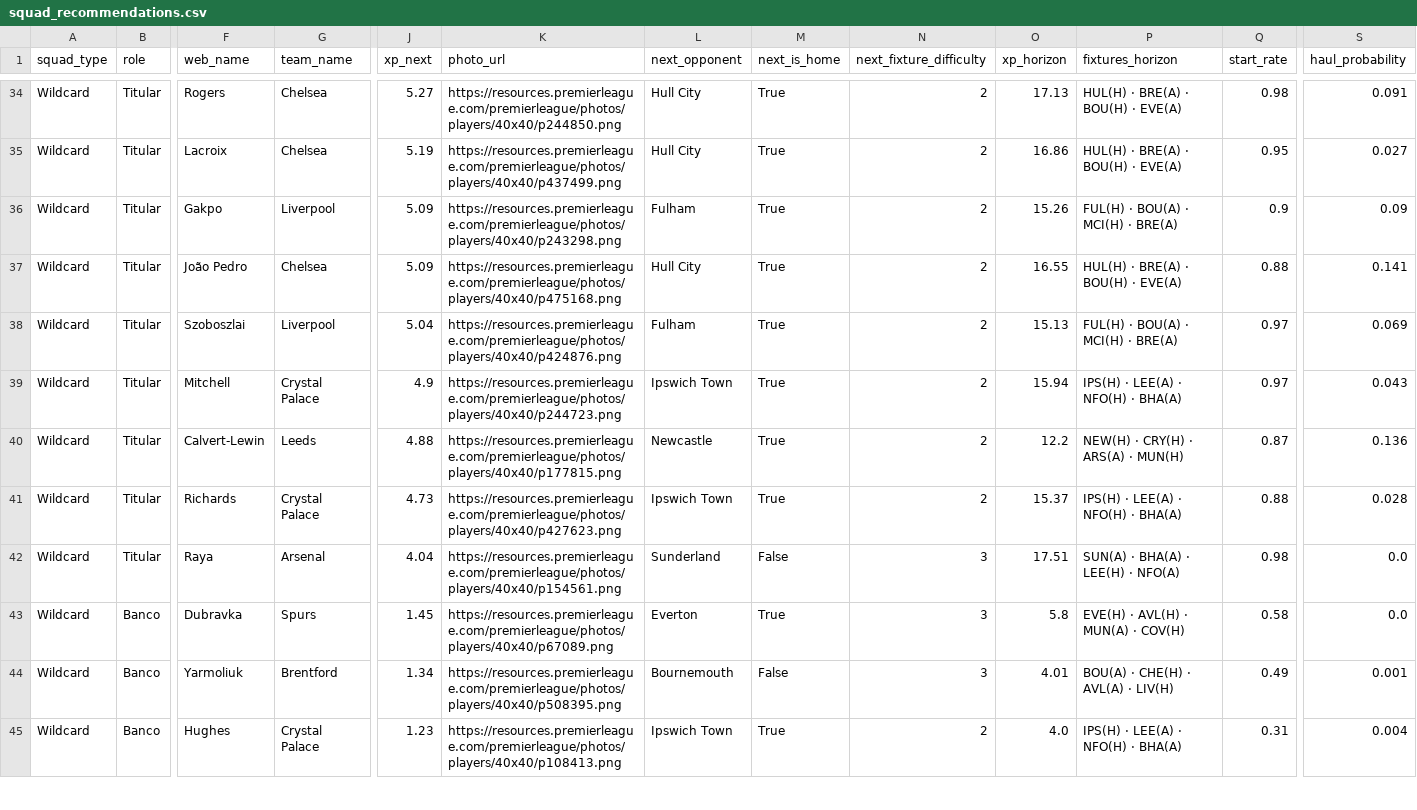
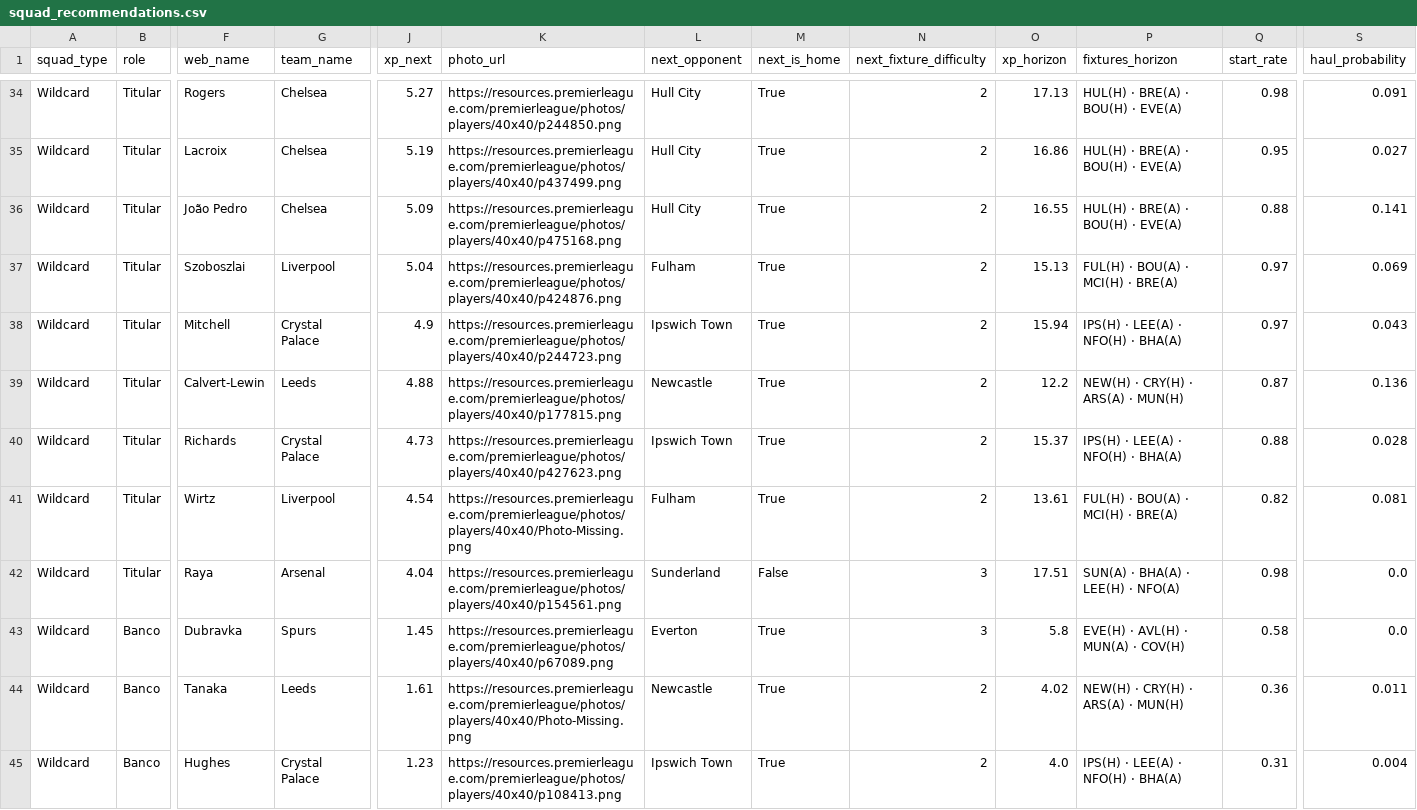
Before and after one commit to vinilop1114/gameweek-lab, a CSV file: data/processed/squad_recommendations.csv, drawn as a sheet; only a part is shown, gaps mark what is left out; removed rows and columns are numbered as before the commit, all else as after; rows hold the shown columns only; the diff names each change by its address in the sheet, - before the commit and + after, or states it on an @@ line.

```diff
--- a/data/processed/squad_recommendations.csv
+++ b/data/processed/squad_recommendations.csv
-row 36: Wildcard | Titular | Gakpo | Liverpool | 5.09 | https://resources.premierleague.com/premierleague/photos/players/40x40/p243298.png | Fulham | True | 2 | 15.26 | FUL(H) · BOU(A) · MCI(H) · BRE(A) | 0.9 | 0.09
+row 41: Wildcard | Titular | Wirtz | Liverpool | 4.54 | https://resources.premierleague.com/premierleague/photos/players/40x40/Photo-Missing.png | Fulham | True | 2 | 13.61 | FUL(H) · BOU(A) · MCI(H) · BRE(A) | 0.82 | 0.081
-F44 (web_name): Yarmoliuk
+F44 (web_name): Tanaka
-G44 (team_name): Brentford
+G44 (team_name): Leeds
-J44 (xp_next): 1.34
+J44 (xp_next): 1.61
-K44 (photo_url): https://resources.premierleague.com/premierleague/photos/players/40x40/p508395.png
+K44 (photo_url): https://resources.premierleague.com/premierleague/photos/players/40x40/Photo-Missing.png
-L44 (next_opponent): Bournemouth
+L44 (next_opponent): Newcastle
-M44 (next_is_home): False
+M44 (next_is_home): True
-N44 (next_fixture_difficulty): 3
+N44 (next_fixture_difficulty): 2
-O44 (xp_horizon): 4.01
+O44 (xp_horizon): 4.02
-P44 (fixtures_horizon): BOU(A) · CHE(H) · AVL(A) · LIV(H)
+P44 (fixtures_horizon): NEW(H) · CRY(H) · ARS(A) · MUN(H)
-Q44 (start_rate): 0.49
+Q44 (start_rate): 0.36
-S44 (haul_probability): 0.001
+S44 (haul_probability): 0.011
```
Also changed, not shown: data/processed/players.csv, data/processed/players_scored.csv, 2 other files.
